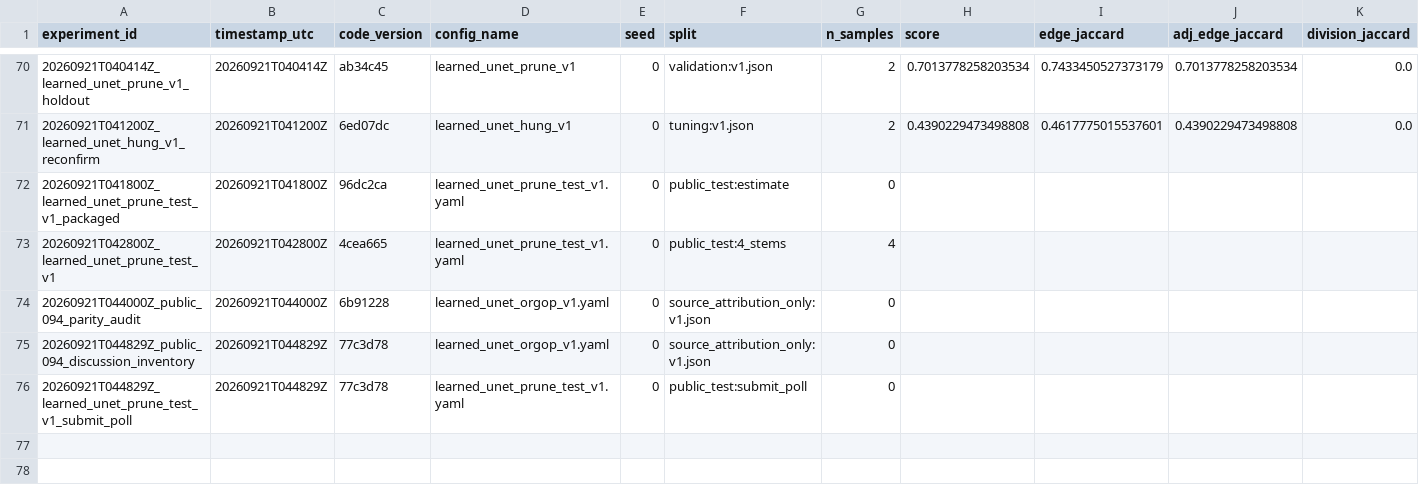
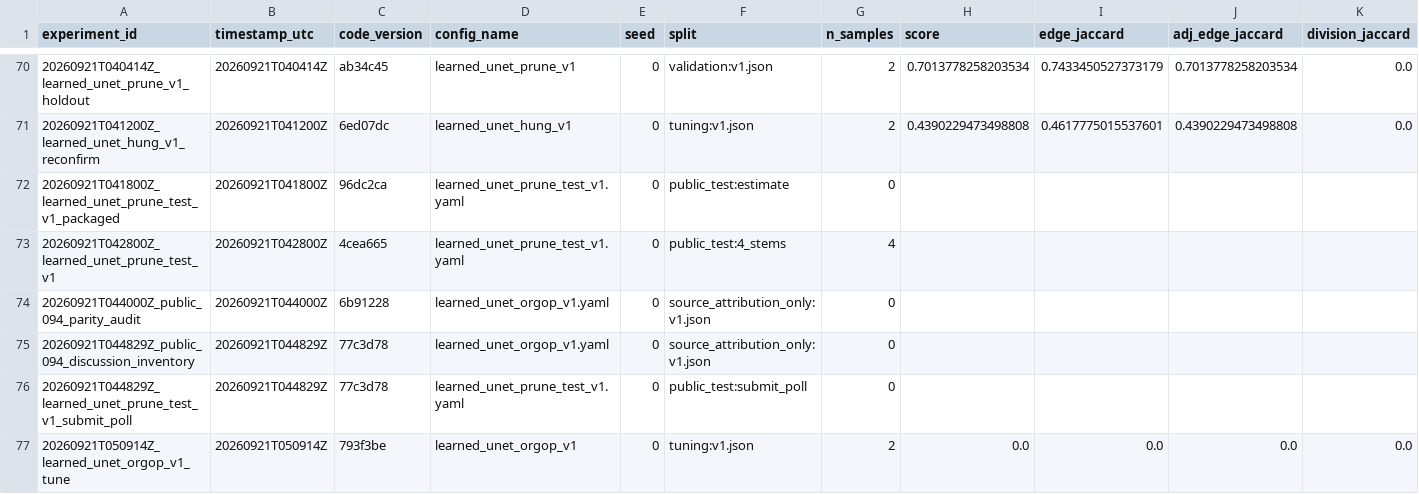
Before and after one commit to mehdizafari1995/Biohub_Cell_Tracking, a CSV file: Biohub_Cell_Tracking/experiments/registry.csv, drawn as a sheet; only a part is shown, gaps mark what is left out; rows hold the shown columns only; the diff names each change by its address in the sheet, - before the commit and + after, or states it on an @@ line.

```diff
--- a/Biohub_Cell_Tracking/experiments/registry.csv
+++ b/Biohub_Cell_Tracking/experiments/registry.csv
+row 77: 20260921T050914Z_learned_unet_orgop_v1_tune | 20260921T050914Z | 793f3be | learned_unet_orgop_v1 | 0 | tuning:v1.json | 2 | 0.0 | 0.0 | 0.0 | 0.0
```
Also changed, not shown: Biohub_Cell_Tracking/reports/submission_ledger.csv, 18 other files.
